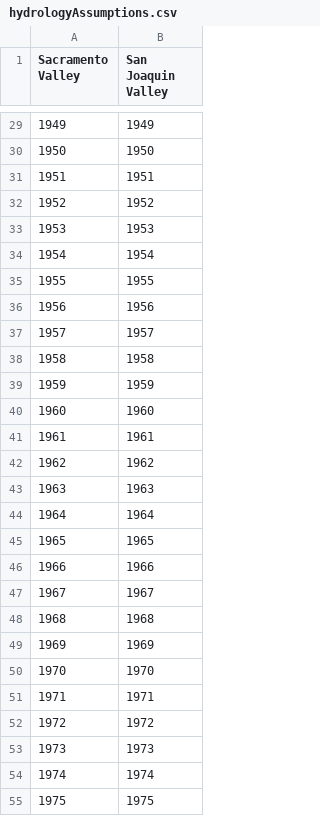
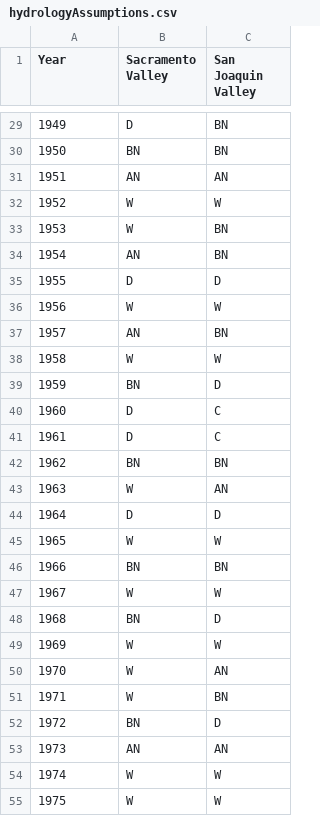
Before and after one commit to dayamuralidharan/California-Urban-Water-Management-Economic-Tool, a CSV file: CaUWMET/src/inputData/hydrologyAssumptions.csv, drawn as a sheet; only a part is shown, gaps mark what is left out; addresses are those after the commit; the diff covers the shown part only; the diff names each change by its address in the sheet, - before the commit and + after, or states it on an @@ line.

```diff
--- a/CaUWMET/src/inputData/hydrologyAssumptions.csv
+++ b/CaUWMET/src/inputData/hydrologyAssumptions.csv
+column B (Sacramento Valley), rows 29-55: D | BN | AN | W | W | AN | D | W | AN | W | BN | D | D | BN | W | D | W | BN | W | BN | W | W | W | BN | AN | W | W
-A1: Sacramento Valley
+A1: Year
-C29 (San Joaquin Valley): 1949
+C29 (San Joaquin Valley): BN
-C30 (San Joaquin Valley): 1950
+C30 (San Joaquin Valley): BN
-C31 (San Joaquin Valley): 1951
+C31 (San Joaquin Valley): AN
-C32 (San Joaquin Valley): 1952
+C32 (San Joaquin Valley): W
-C33 (San Joaquin Valley): 1953
+C33 (San Joaquin Valley): BN
-C34 (San Joaquin Valley): 1954
+C34 (San Joaquin Valley): BN
-C35 (San Joaquin Valley): 1955
+C35 (San Joaquin Valley): D
-C36 (San Joaquin Valley): 1956
+C36 (San Joaquin Valley): W
-C37 (San Joaquin Valley): 1957
+C37 (San Joaquin Valley): BN
-C38 (San Joaquin Valley): 1958
+C38 (San Joaquin Valley): W
-C39 (San Joaquin Valley): 1959
+C39 (San Joaquin Valley): D
-C40 (San Joaquin Valley): 1960
+C40 (San Joaquin Valley): C
-C41 (San Joaquin Valley): 1961
+C41 (San Joaquin Valley): C
-C42 (San Joaquin Valley): 1962
+C42 (San Joaquin Valley): BN
-C43 (San Joaquin Valley): 1963
+C43 (San Joaquin Valley): AN
-C44 (San Joaquin Valley): 1964
+C44 (San Joaquin Valley): D
-C45 (San Joaquin Valley): 1965
+C45 (San Joaquin Valley): W
-C46 (San Joaquin Valley): 1966
+C46 (San Joaquin Valley): BN
-C47 (San Joaquin Valley): 1967
+C47 (San Joaquin Valley): W
-C48 (San Joaquin Valley): 1968
+C48 (San Joaquin Valley): D
-C49 (San Joaquin Valley): 1969
+C49 (San Joaquin Valley): W
-C50 (San Joaquin Valley): 1970
+C50 (San Joaquin Valley): AN
-C51 (San Joaquin Valley): 1971
+C51 (San Joaquin Valley): BN
-C52 (San Joaquin Valley): 1972
+C52 (San Joaquin Valley): D
-C53 (San Joaquin Valley): 1973
+C53 (San Joaquin Valley): AN
-C54 (San Joaquin Valley): 1974
+C54 (San Joaquin Valley): W
-C55 (San Joaquin Valley): 1975
+C55 (San Joaquin Valley): W
```
Also changed, not shown: 67 edited cells elsewhere in this file, CaUWMET/src/inputData/contractorDemands.csv, CaUWMET/src/inputData/contractorDemandsGraphData.csv, 1 other file.
